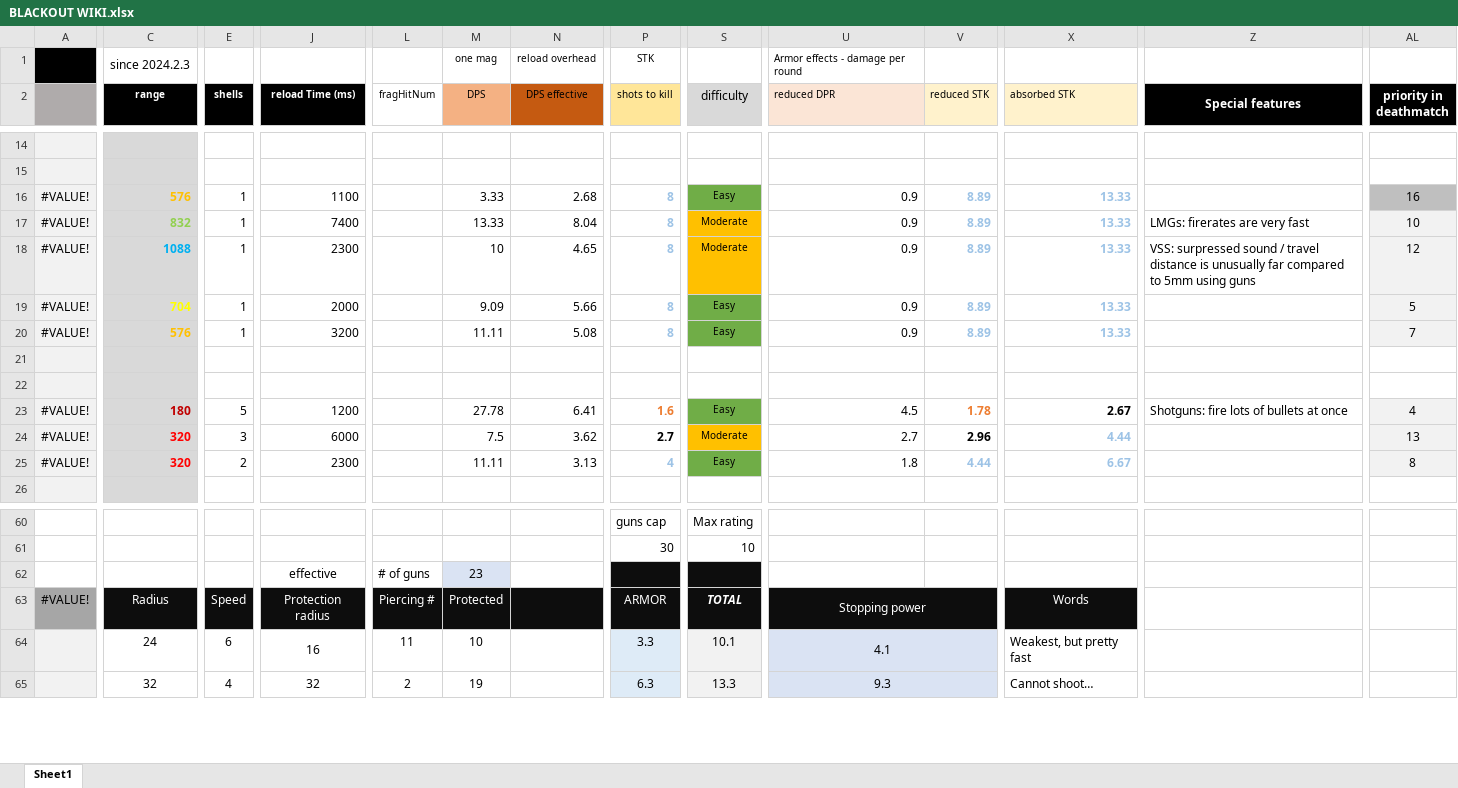
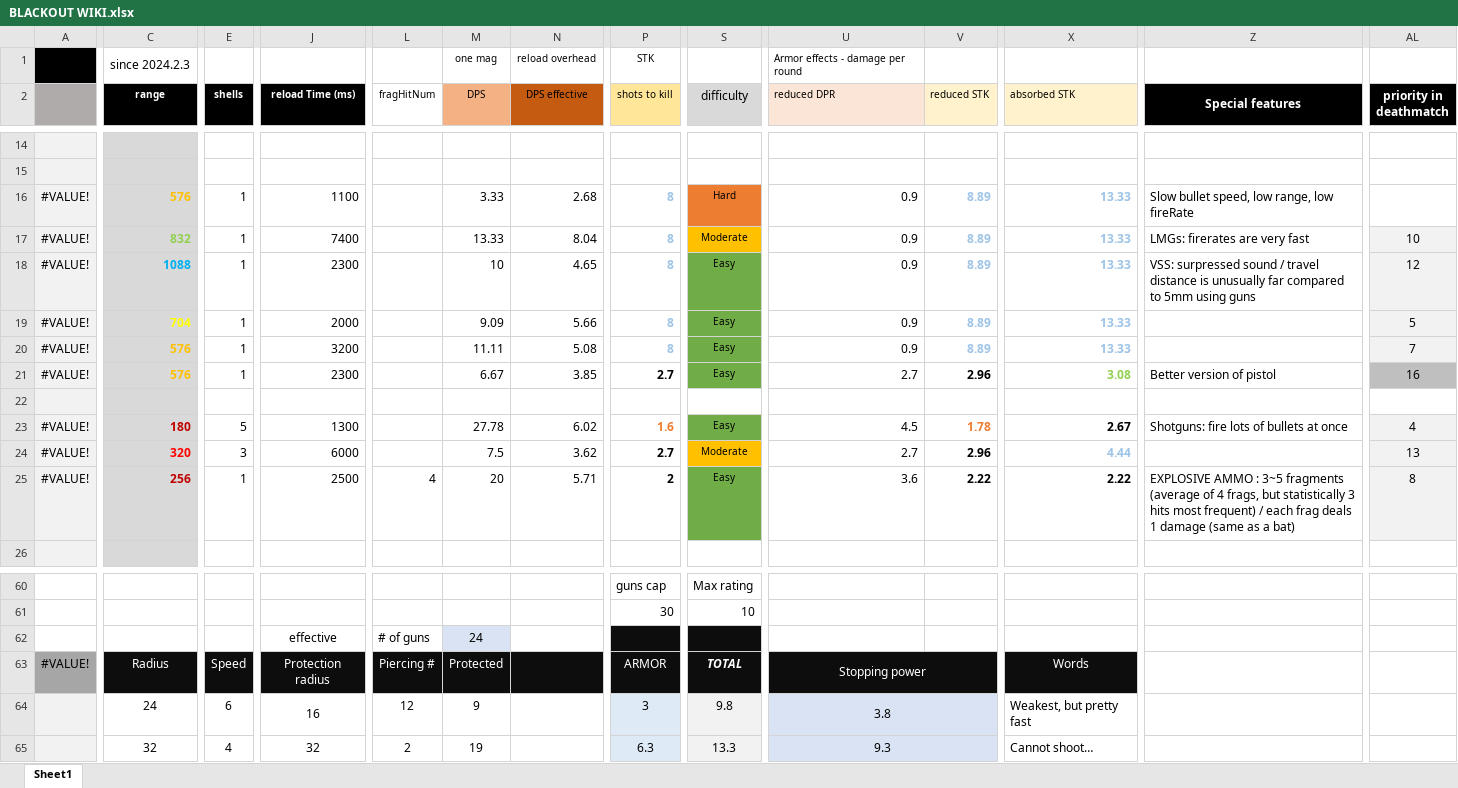
Before and after one commit to blueSparrow2000/blackout_deathmatch, an Excel workbook: BLACKOUT WIKI.xlsx, sheet Sheet1, drawn as a sheet; only a part is shown, gaps mark what is left out; values as stored, in another font and other column widths than the file's, no borders; charts and pictures not drawn; removed rows and columns are numbered as before the commit, all else as after; rows hold the shown columns only; the diff covers the shown part only; the diff names each change by its address in the sheet, - before the commit and + after, or states it on an @@ line.

Commit message:
- Added Deagle - VSS sound range decreased - USAS12 explosive ammo

```diff
--- a/BLACKOUT WIKI.xlsx (sheet Sheet1)
+++ b/BLACKOUT WIKI.xlsx (sheet Sheet1)
-S16 (difficulty): Easy
+S16 (difficulty): Hard
-S16 fill: #70AD47
+S16 fill: #ED7D31
-Z16 (Special features): (empty)
+Z16 (Special features): Slow bullet speed, low range, low fireRate
-AL16 (priority in deathmatch): 16
+AL16 (priority in deathmatch): (empty)
-AL16 fill: #BFBFBF
+AL16 fill: none
-S18 (difficulty): Moderate
+S18 (difficulty): Easy
-S18 fill: #FFC000
+S18 fill: #70AD47
+row 21: #VALUE! | 576 | 1 | 2300 |  | 6.67 | 3.85 | 2.7 | Easy | 2.7 | 2.96 | 3.08 | Better version of pistol | 16
-row 22: (empty)
-J23 (reload Time (ms)): 1200
+J23 (reload Time (ms)): 1300
-N23 (DPS effective): 6.41
+N23 (DPS effective): 6.02
-C25 (range): 320
+C25 (range): 256
-C25 text colour: #FF0000
+C25 text colour: #C00000
-E25 (shells): 2
+E25 (shells): 1
-J25 (reload Time (ms)): 2300
+J25 (reload Time (ms)): 2500
-L25 (fragHitNum): (empty)
+L25 (fragHitNum): 4
-M25 (DPS): 11.11
+M25 (DPS): 20
-N25 (DPS effective): 3.13
+N25 (DPS effective): 5.71
-P25 (shots to kill): 4
+P25 (shots to kill): 2
-P25 text colour: #9DC3E6
+P25 text colour: black
-U25 (reduced DPR): 1.8
+U25 (reduced DPR): 3.6
-V25 (reduced STK): 4.44
+V25 (reduced STK): 2.22
-V25 text colour: #9DC3E6
+V25 text colour: black
-X25 (absorbed STK): 6.67
+X25 (absorbed STK): 2.22
-X25 text colour: #9DC3E6
+X25 text colour: black
-Z25 (Special features): (empty)
+Z25 (Special features): EXPLOSIVE AMMO : 3~5 fragments (average of 4 frags, but statistically 3 hits most frequent) / each frag deals 1 damage (same as a bat)
-M62 (DPS): 23
+M62 (DPS): 24
-L64 (fragHitNum): 11
+L64 (fragHitNum): 12
-M64 (DPS): 10
+M64 (DPS): 9
-P64 (shots to kill): 3.3
+P64 (shots to kill): 3
-S64 (difficulty): 10.1
+S64 (difficulty): 9.8
-U64 (reduced DPR): 4.1
+U64 (reduced DPR): 3.8
```
Also changed, not shown: 4 edited cells elsewhere in this sheet, charts or pictures, 5 other files.
